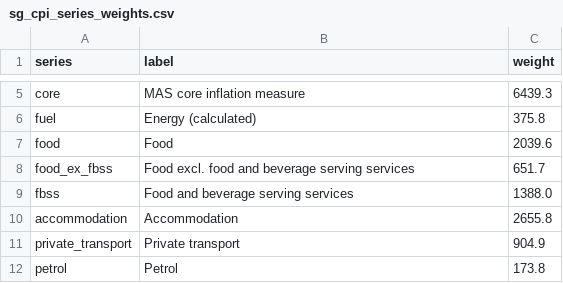
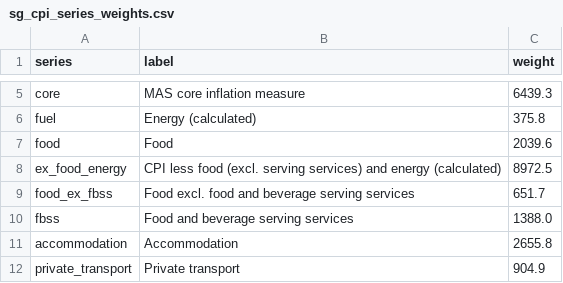
Before and after one commit to AsiaDecoded/Asia-vitals, a CSV file: data/sg/cpi/sg_cpi_series_weights.csv, drawn as a sheet; only a part is shown, gaps mark what is left out; the shorter side is filled out with more unchanged rows; the diff names each change by its address in the sheet, - before the commit and + after, or states it on an @@ line.

```diff
--- a/data/sg/cpi/sg_cpi_series_weights.csv
+++ b/data/sg/cpi/sg_cpi_series_weights.csv
+row 8: ex_food_energy | CPI less food (excl. serving services) and energy (calculated) | 8972.5
```
Also changed, not shown: 8 other files.
